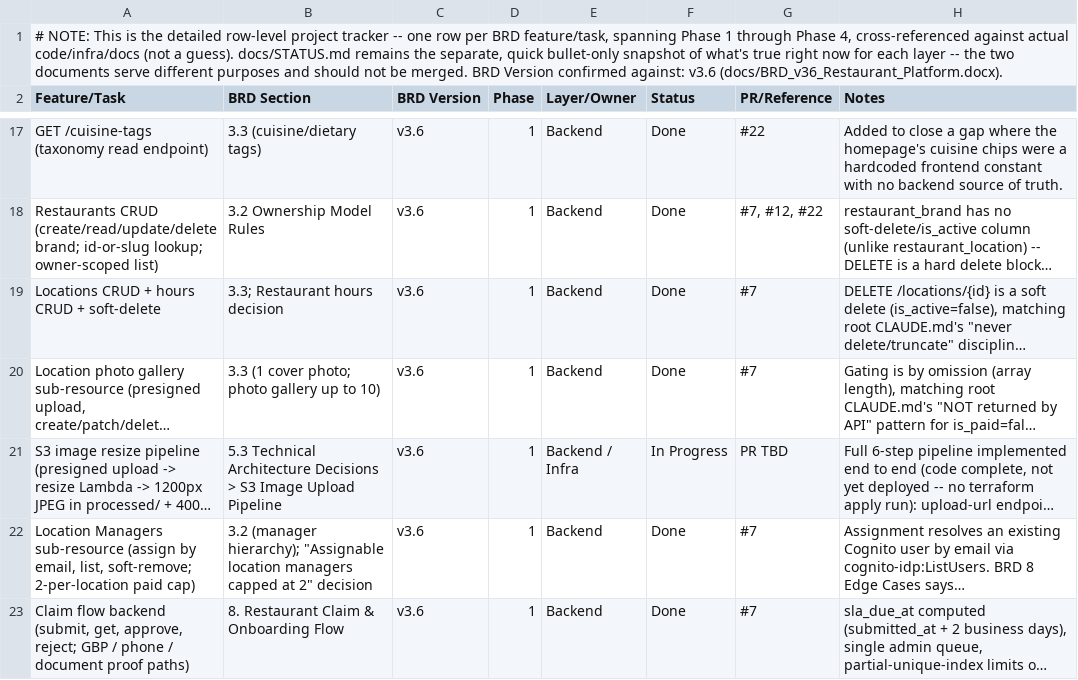
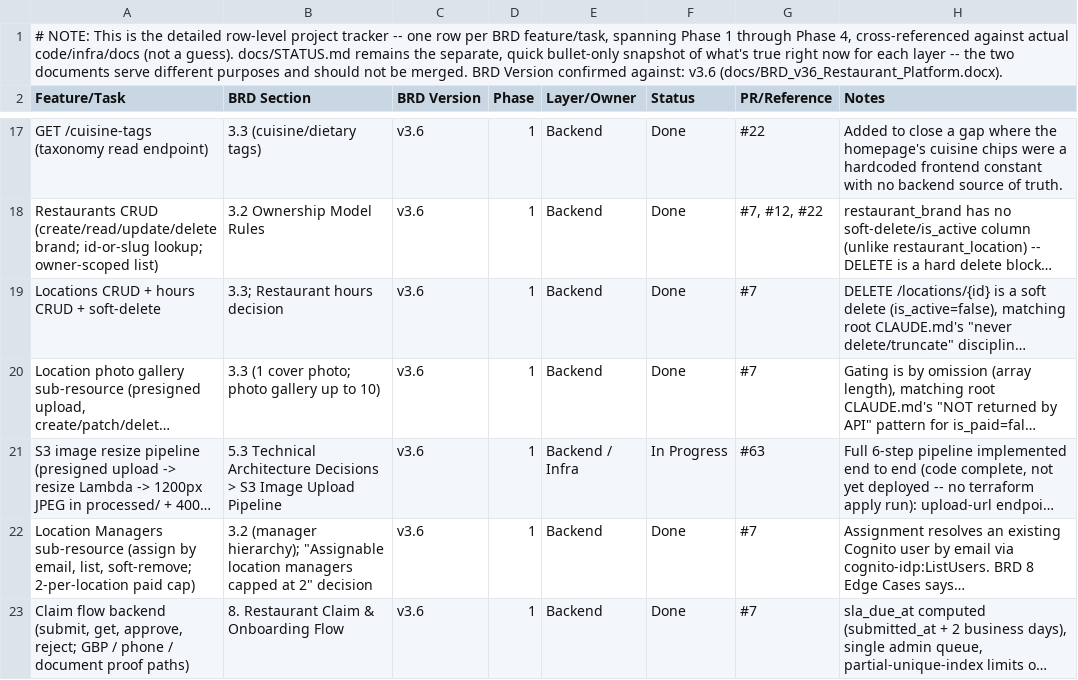
Before and after one commit to sr0626/swarasa, a CSV file: docs/PROJECT_PLAN.csv, drawn as a sheet; only a part is shown, gaps mark what is left out; long unchanged cells end in …; the diff names each change by its address in the sheet, - before the commit and + after, or states it on an @@ line.

```diff
--- a/docs/PROJECT_PLAN.csv
+++ b/docs/PROJECT_PLAN.csv
-G21 (PR/Reference): PR TBD
+G21 (PR/Reference): #63
```
